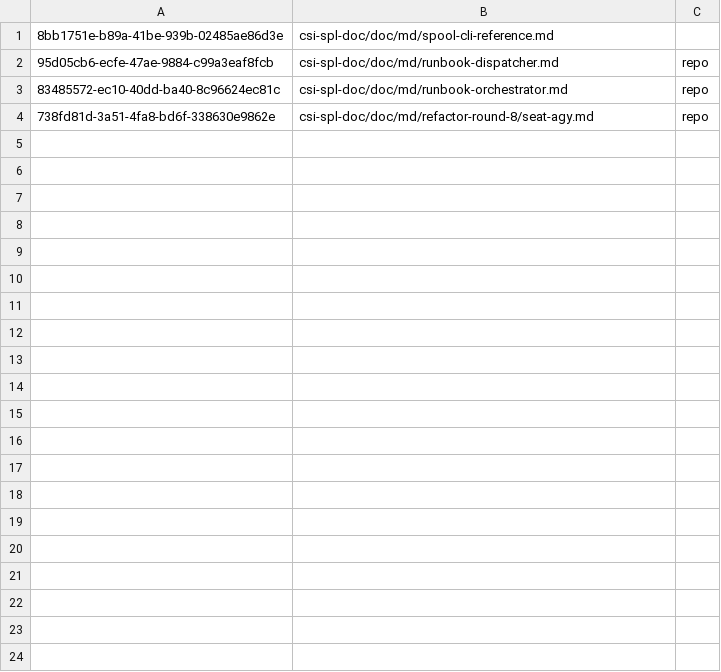
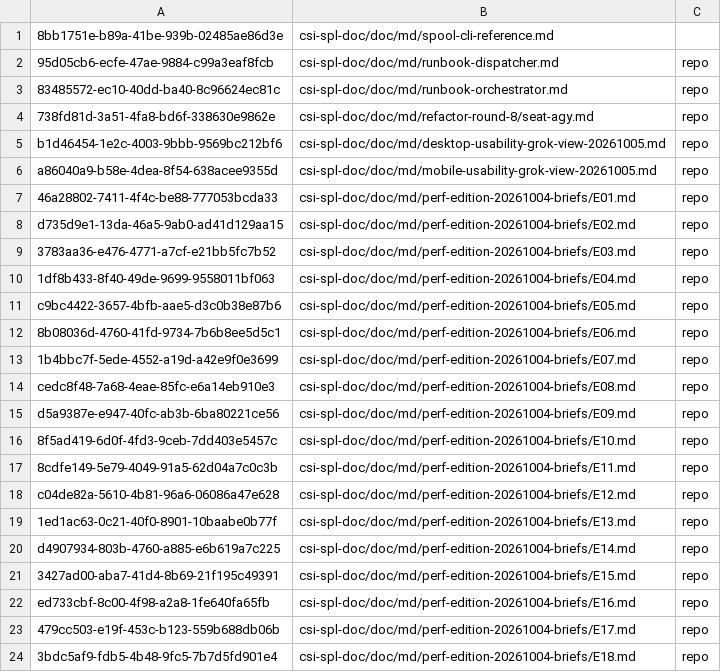
Before and after one commit to csitea/csi-spl, a TSV file: csi-spl-doc/doc/md/qto-docs.tsv, drawn as a sheet; only a part is shown; the diff covers the shown part only.

Commit message:
docs(doc, SPL-1884): spec 137 T030B, 35 pages held for the preamble gap live in the repo tree on prd
The preamble fix (SPL-1885, 26ab76336) is live, so the 44 pages whose only
gap was SPL-1612 were imported on prd (t1, QTO_FS=repo). 35 land here, each
md changed by its two stamp lines only, and one map row each. The prd tree
check read violations=0 docs=62 items=763 after the import.

Held, 9:
- 6 help pages (doc/help/{agents,boxes,calendar,docs,index,people}.md)
  imported cleanly but the WUI ships a copy (help-sync), so the stamp
  line would show in the in-app help; their qto docs were deleted again
  pending a decision.
- 3 pages with a preamble and no section (draft/SPEC-spool-architecture.md,
  help-docs-catchup-20261004.md, refactor-round-5/seat-agy.md): the
  importer's empty plan runs one 'add --level' with no level; the import
  rolled each back.

```diff
--- a/csi-spl-doc/doc/md/qto-docs.tsv
+++ b/csi-spl-doc/doc/md/qto-docs.tsv
@@ -4 +4,21 @@
 738fd81d-3a51-4fa8-bd6f-338630e9862e	csi-spl-doc/doc/md/refactor-round-8/seat-agy.md	repo
+b1d46454-1e2c-4003-9bbb-9569bc212bf6	csi-spl-doc/doc/md/desktop-usability-grok-view-20261005.md	repo
+a86040a9-b58e-4dea-8f54-638acee9355d	csi-spl-doc/doc/md/mobile-usability-grok-view-20261005.md	repo
+46a28802-7411-4f4c-be88-777053bcda33	csi-spl-doc/doc/md/perf-edition-20261004-briefs/E01.md	repo
+d735d9e1-13da-46a5-9ab0-ad41d129aa15	csi-spl-doc/doc/md/perf-edition-20261004-briefs/E02.md	repo
+3783aa36-e476-4771-a7cf-e21bb5fc7b52	csi-spl-doc/doc/md/perf-edition-20261004-briefs/E03.md	repo
+1df8b433-8f40-49de-9699-9558011bf063	csi-spl-doc/doc/md/perf-edition-20261004-briefs/E04.md	repo
+c9bc4422-3657-4bfb-aae5-d3c0b38e87b6	csi-spl-doc/doc/md/perf-edition-20261004-briefs/E05.md	repo
+8b08036d-4760-41fd-9734-7b6b8ee5d5c1	csi-spl-doc/doc/md/perf-edition-20261004-briefs/E06.md	repo
+1b4bbc7f-5ede-4552-a19d-a42e9f0e3699	csi-spl-doc/doc/md/perf-edition-20261004-briefs/E07.md	repo
+cedc8f48-7a68-4eae-85fc-e6a14eb910e3	csi-spl-doc/doc/md/perf-edition-20261004-briefs/E08.md	repo
+d5a9387e-e947-40fc-ab3b-6ba80221ce56	csi-spl-doc/doc/md/perf-edition-20261004-briefs/E09.md	repo
+8f5ad419-6d0f-4fd3-9ceb-7dd403e5457c	csi-spl-doc/doc/md/perf-edition-20261004-briefs/E10.md	repo
+8cdfe149-5e79-4049-91a5-62d04a7c0c3b	csi-spl-doc/doc/md/perf-edition-20261004-briefs/E11.md	repo
+c04de82a-5610-4b81-96a6-06086a47e628	csi-spl-doc/doc/md/perf-edition-20261004-briefs/E12.md	repo
+1ed1ac63-0c21-40f0-8901-10baabe0b77f	csi-spl-doc/doc/md/perf-edition-20261004-briefs/E13.md	repo
+d4907934-803b-4760-a885-e6b619a7c225	csi-spl-doc/doc/md/perf-edition-20261004-briefs/E14.md	repo
+3427ad00-aba7-41d4-8b69-21f195c49391	csi-spl-doc/doc/md/perf-edition-20261004-briefs/E15.md	repo
+ed733cbf-8c00-4f98-a2a8-1fe640fa65fb	csi-spl-doc/doc/md/perf-edition-20261004-briefs/E16.md	repo
+479cc503-e19f-453c-b123-559b688db06b	csi-spl-doc/doc/md/perf-edition-20261004-briefs/E17.md	repo
+3bdc5af9-fdb5-4b48-9fc5-7b7d5fd901e4	csi-spl-doc/doc/md/perf-edition-20261004-briefs/E18.md	repo
```
Also changed, not shown: 15 added rows elsewhere in this file, 35 other files.
